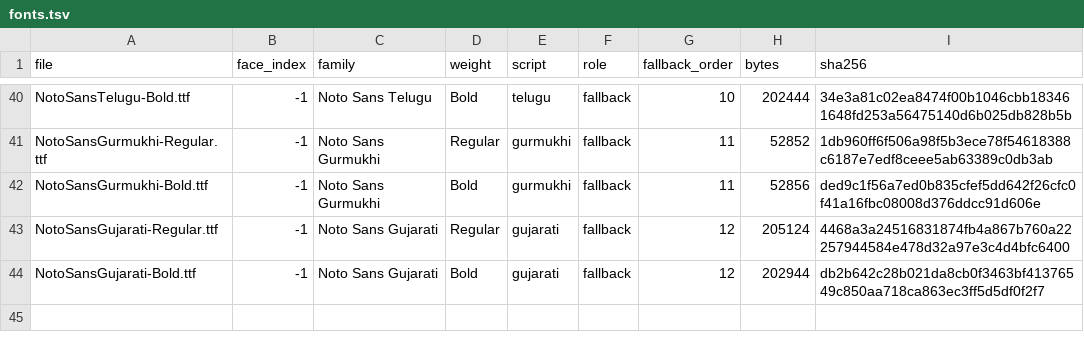
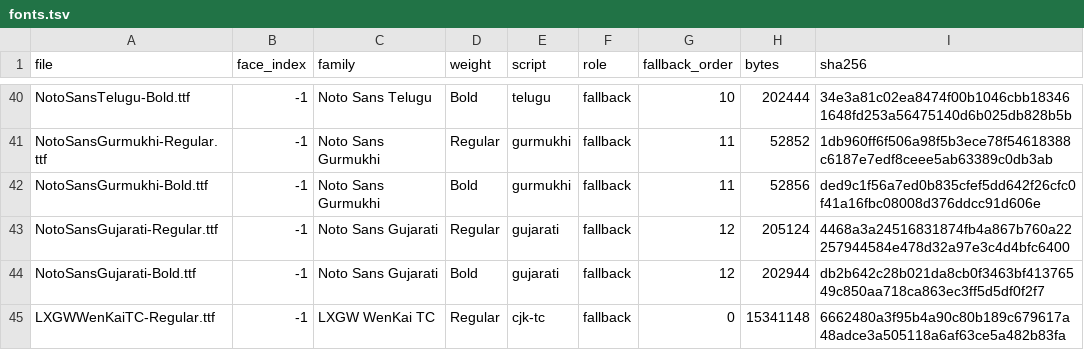
Before and after one commit to starling-build/starling, a TSV file: apps/OfficeApp/Sources/OfficeApp/Resources/fonts/fonts.tsv, drawn as a sheet; only a part is shown, gaps mark what is left out.

```diff
--- a/apps/OfficeApp/Sources/OfficeApp/Resources/fonts/fonts.tsv
+++ b/apps/OfficeApp/Sources/OfficeApp/Resources/fonts/fonts.tsv
@@ -44 +44,2 @@ NotoSansGujarati-Regular.ttf	-1	Noto Sans Gujarati	Regular	gujarati	fallback	12
 NotoSansGujarati-Bold.ttf	-1	Noto Sans Gujarati	Bold	gujarati	fallback	12	202944	db2b642c28b021da8cb0f3463bf41376549c850aa718ca863ec3ff5d5df0f2f7
+LXGWWenKaiTC-Regular.ttf	-1	LXGW WenKai TC	Regular	cjk-tc	fallback	0	15341148	6662480a3f95b4a90c80b189c679617a48adce3a505118a6af63ce5a482b83fa
```
Also changed, not shown: apps/OfficeApp/Sources/OfficeApp/Resources/fonts/fonts-aliases.tsv, 7 other files.
